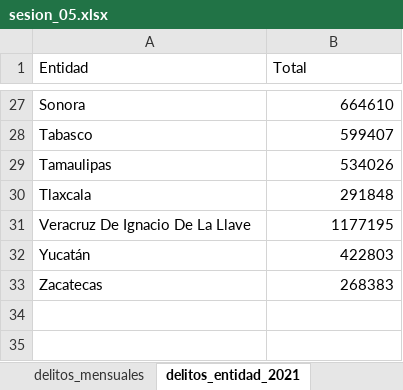
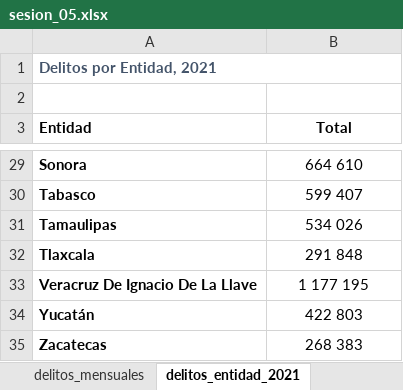
Before and after one commit to scidatmath2020/Exc_23, an Excel workbook: tablas/sesion_05.xlsx, sheet delitos_entidad_2021, drawn as a sheet; only a part is shown, gaps mark what is left out; values as stored, in another font and other column widths than the file's, no borders; addresses are those after the commit; the diff covers the shown part only; the diff names each change by its address in the sheet, - before the commit and + after, or states it on an @@ line.

```diff
--- a/tablas/sesion_05.xlsx (sheet delitos_entidad_2021)
+++ b/tablas/sesion_05.xlsx (sheet delitos_entidad_2021)
+row 1: Delitos por Entidad, 2021
+row 2: (empty)
-A3:B3 bold: off
+A3:B3 bold: on
-B3 alignment: left
+B3 alignment: center
-A29:A35 bold: off
+A29:A35 bold: on
-B29:B35 alignment: right
+B29:B35 alignment: center
-B29 (Total): 664610
+B29 (Total): 664 610
-B30 (Total): 599407
+B30 (Total): 599 407
-B31 (Total): 534026
+B31 (Total): 534 026
-B32 (Total): 291848
+B32 (Total): 291 848
-B33 (Total): 1177195
+B33 (Total): 1 177 195
-B34 (Total): 422803
+B34 (Total): 422 803
-B35 (Total): 268383
+B35 (Total): 268 383
```
Also changed, not shown: 25 edited cells and cell formats elsewhere in this sheet, other sheet tabs.
